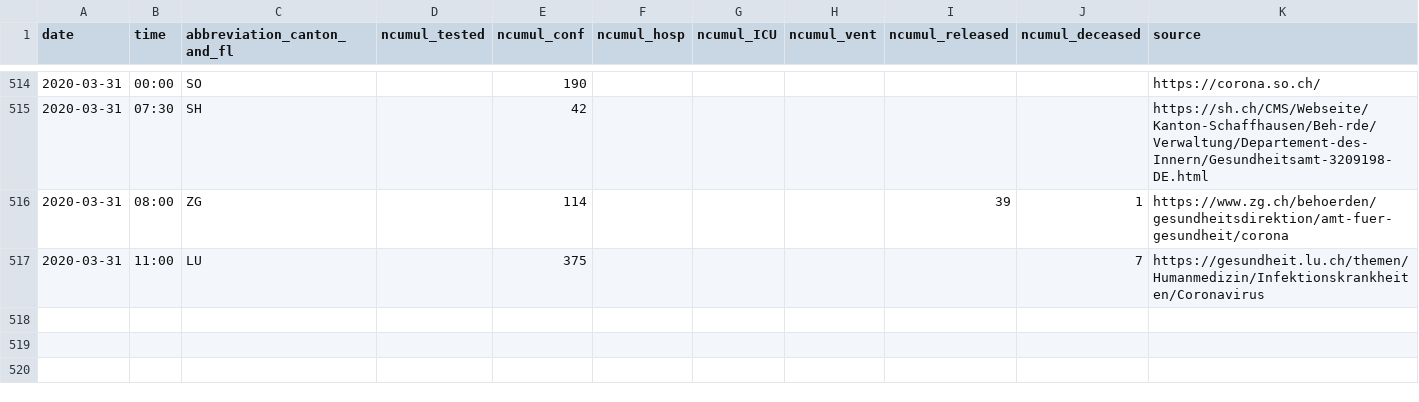
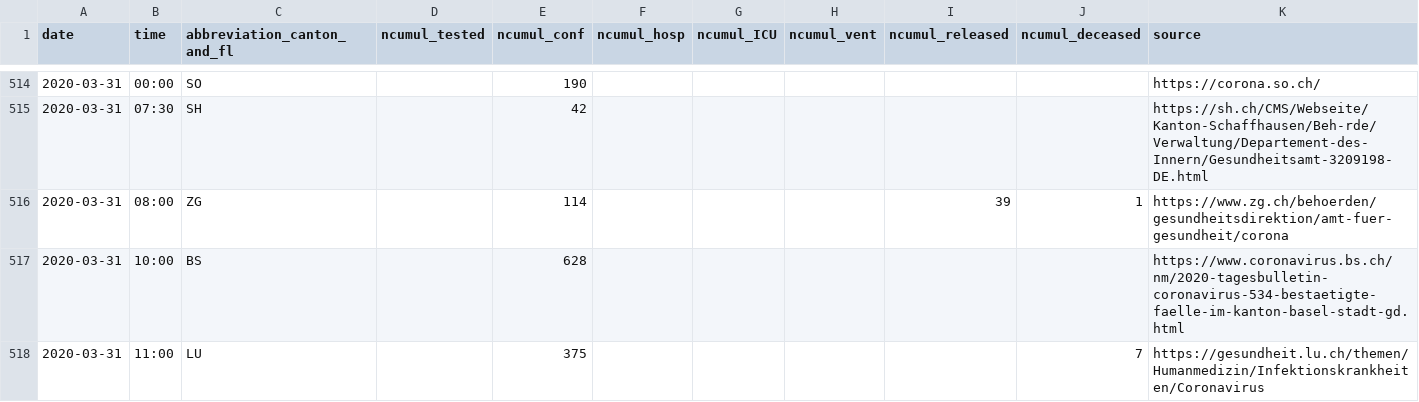
Before and after one commit to cclauss/covid_19, a CSV file: COVID19_Fallzahlen_CH_total.csv, drawn as a sheet; only a part is shown, gaps mark what is left out; the diff names each change by its address in the sheet, - before the commit and + after, or states it on an @@ line.

```diff
--- a/COVID19_Fallzahlen_CH_total.csv
+++ b/COVID19_Fallzahlen_CH_total.csv
+row 517: 2020-03-31 | 10:00 | BS |  | 628 |  |  |  |  |  | https://www.coronavirus.bs.ch/nm/2020-tagesbulletin-coronavirus-534-bestaetigte-faelle-im-kanton-basel-stadt-gd.html
```
